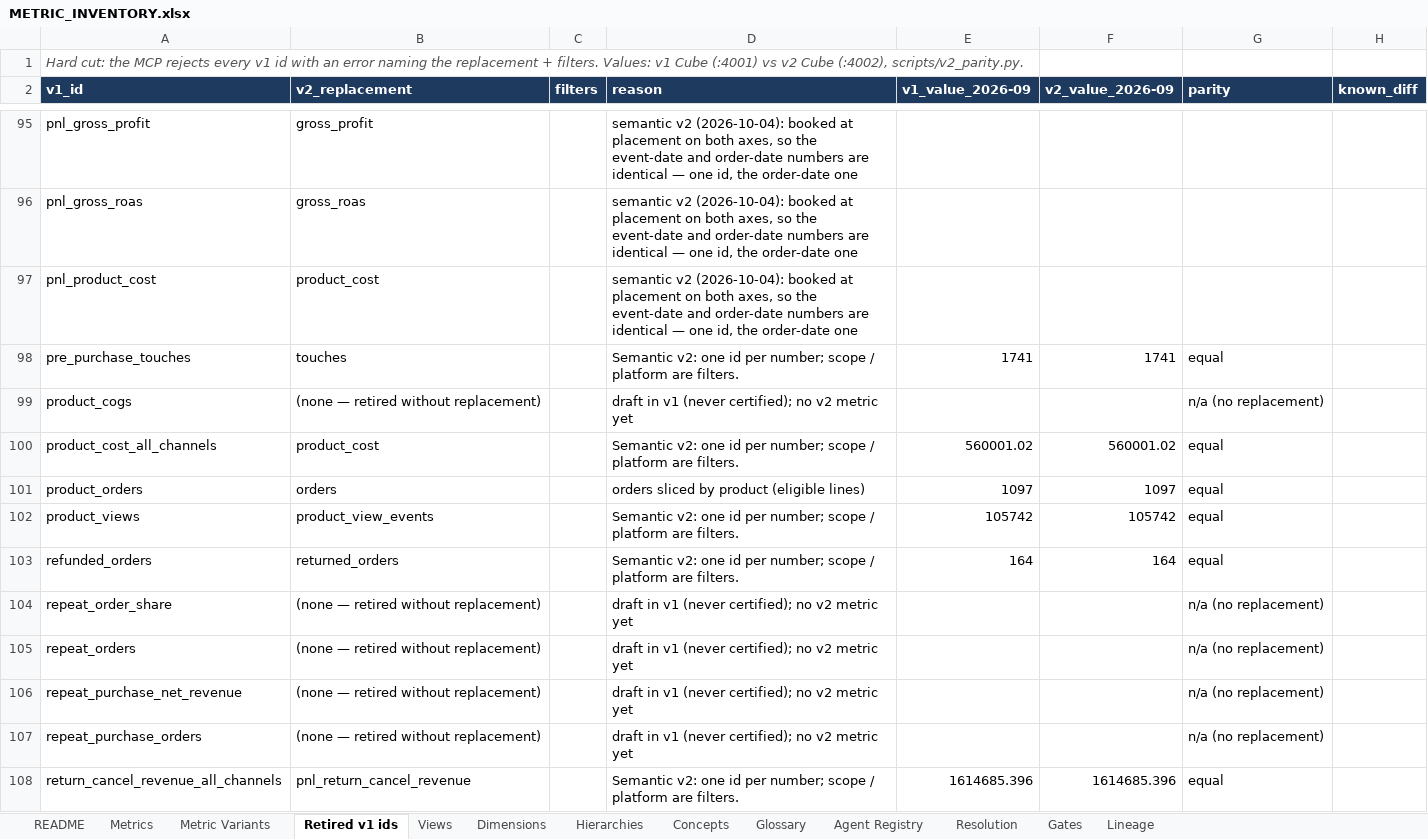
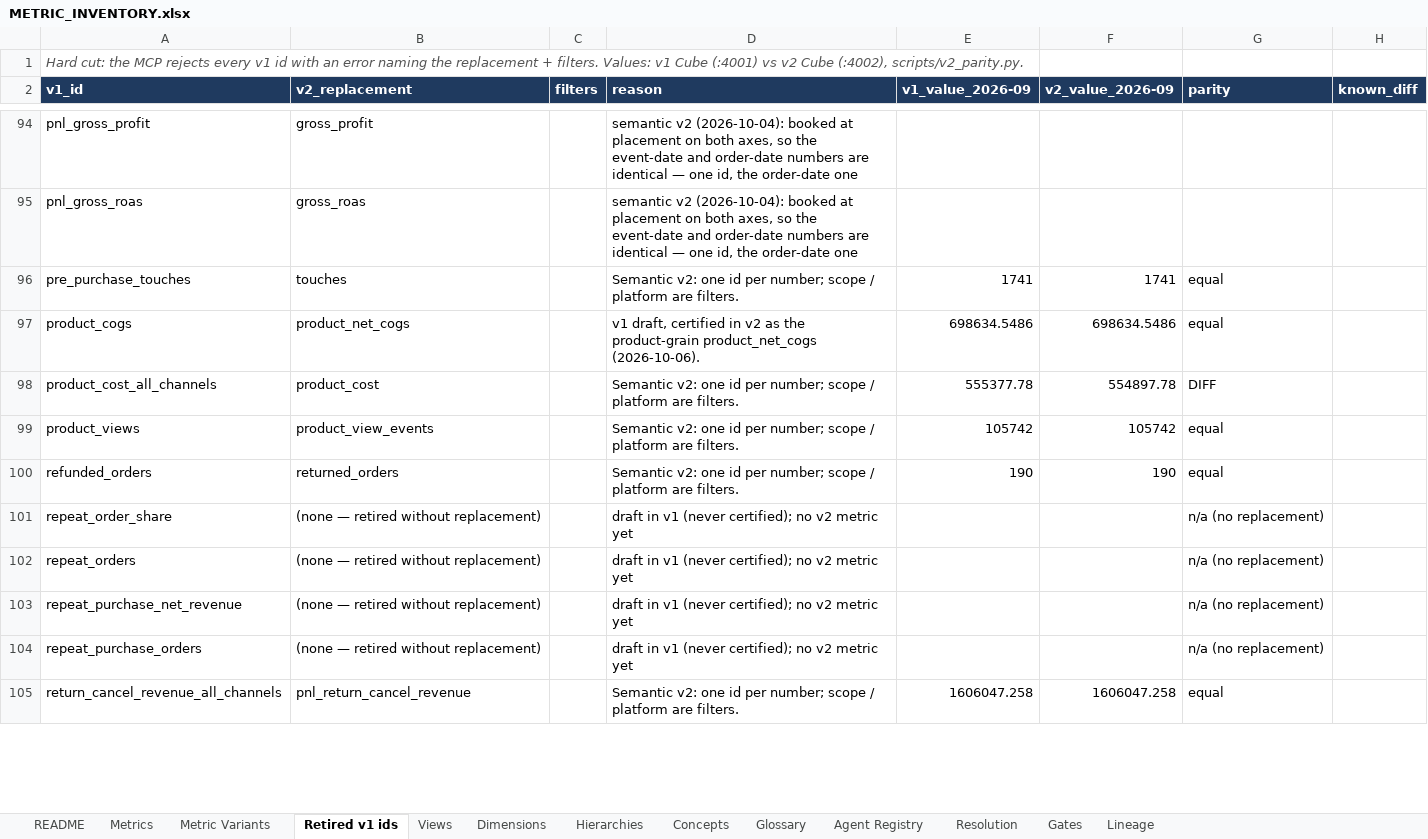
Before and after one commit to Tervigon-Collective/Seleric_Agent_Core, an Excel workbook: doc/METRIC_INVENTORY.xlsx, sheet Retired v1 ids, drawn as a sheet; only a part is shown, gaps mark what is left out; values as stored, in another font and other column widths than the file's, no borders; removed rows and columns are numbered as before the commit, all else as after; the diff covers the shown part only; the diff names each change by its address in the sheet, - before the commit and + after, or states it on an @@ line.

```diff
--- a/doc/METRIC_INVENTORY.xlsx (sheet Retired v1 ids)
+++ b/doc/METRIC_INVENTORY.xlsx (sheet Retired v1 ids)
-row 97: pnl_product_cost | product_cost |  | semantic v2 (2026-10-04): booked at placement on both axes, so the event-date and order-date numbers are identical — one id, the order-date one
-B97 (v2_replacement): (none — retired without replacement)
+B97 (v2_replacement): product_net_cogs
-D97 (reason): draft in v1 (never certified); no v2 metric yet
+D97 (reason): v1 draft, certified in v2 as the product-grain product_net_cogs (2026-10-06).
-E97 (v1_value_2026-09): (empty)
+E97 (v1_value_2026-09): 698634.5486
-F97 (v2_value_2026-09): (empty)
+F97 (v2_value_2026-09): 698634.5486
-G97 (parity): n/a (no replacement)
+G97 (parity): equal
-E98 (v1_value_2026-09): 560001.02
+E98 (v1_value_2026-09): 555377.78
-F98 (v2_value_2026-09): 560001.02
+F98 (v2_value_2026-09): 554897.78
-G98 (parity): equal
+G98 (parity): DIFF
-row 101: product_orders | orders |  | orders sliced by product (eligible lines) | 1097 | 1097 | equal
-E100 (v1_value_2026-09): 164
+E100 (v1_value_2026-09): 190
-F100 (v2_value_2026-09): 164
+F100 (v2_value_2026-09): 190
-E105 (v1_value_2026-09): 1614685.396
+E105 (v1_value_2026-09): 1606047.258
-F105 (v2_value_2026-09): 1614685.396
+F105 (v2_value_2026-09): 1606047.258
```
Also changed, not shown: 1 removed row and 108 edited cells elsewhere in this sheet, sheet Metrics, sheet Metric Variants, sheet Resolution, sheet Dimensions, sheet Concepts, sheet Views, 6 more sheets, 53 other files.
